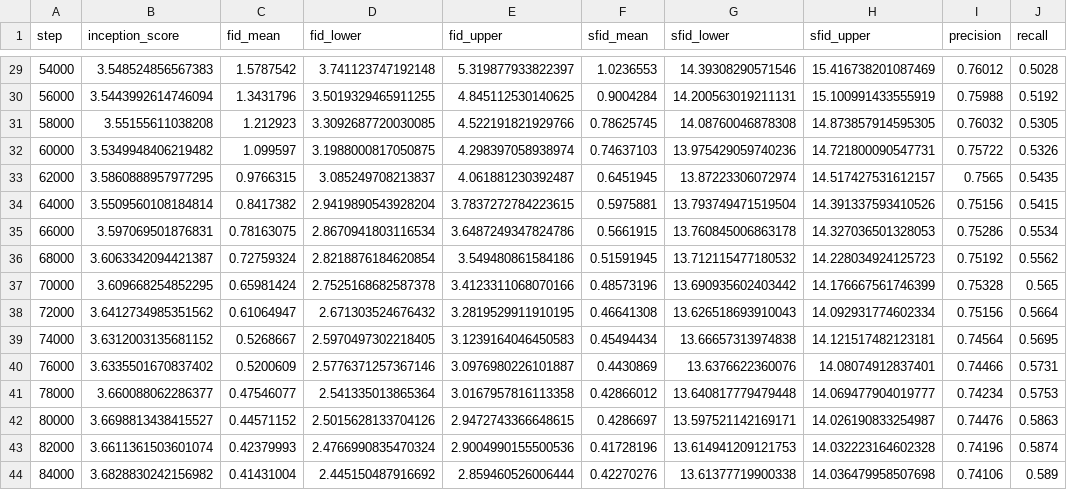
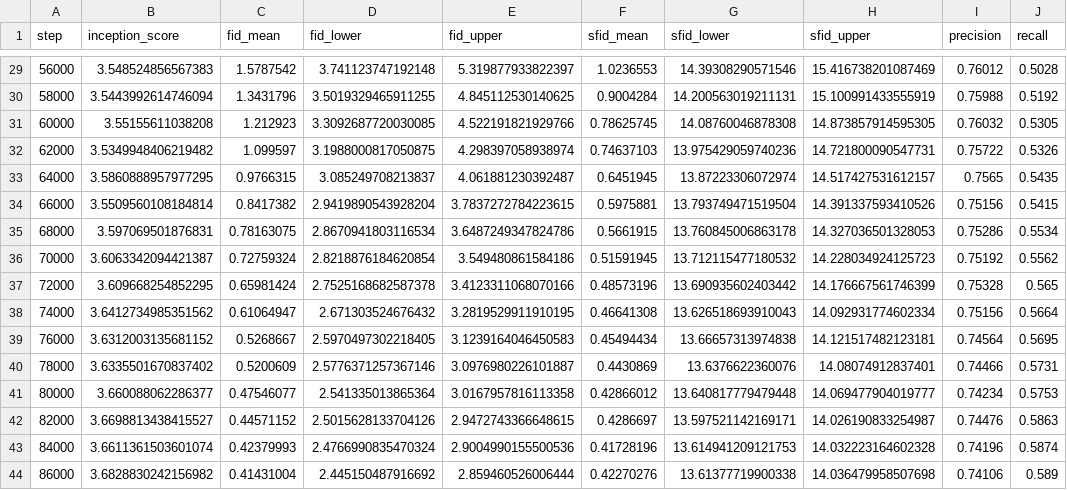
Before and after one commit to kbratosi/pagoda, a CSV file: analysis/stage2.csv, drawn as a sheet; only a part is shown, gaps mark what is left out; the diff covers the shown part only.

```diff
--- a/analysis/stage2.csv
+++ b/analysis/stage2.csv
@@ -29,16 +29,16 @@ step,inception_score,fid_mean,fid_lower,fid_upper,sfid_mean,sfid_lower,sfid_uppe
-54000,3.548524856567383,1.5787542,3.741123747192148,5.319877933822397,1.0236553,14.39308290571546,15.416738201087469,0.76012,0.5028
-56000,3.5443992614746094,1.3431796,3.5019329465911255,4.845112530140625,0.9004284,14.200563019211131,15.100991433555919,0.75988,0.5192
-58000,3.55155611038208,1.212923,3.3092687720030085,4.522191821929766,0.78625745,14.08760046878308,14.873857914595305,0.76032,0.5305
-60000,3.5349948406219482,1.099597,3.1988000817050875,4.298397058938974,0.74637103,13.975429059740236,14.721800090547731,0.75722,0.5326
-62000,3.5860888957977295,0.9766315,3.085249708213837,4.061881230392487,0.6451945,13.87223306072974,14.517427531612157,0.7565,0.5435
-64000,3.5509560108184814,0.8417382,2.9419890543928204,3.7837272784223615,0.5975881,13.793749471519504,14.391337593410526,0.75156,0.5415
-66000,3.597069501876831,0.78163075,2.8670941803116534,3.6487249347824786,0.5661915,13.760845006863178,14.327036501328053,0.75286,0.5534
-68000,3.6063342094421387,0.72759324,2.8218876184620854,3.549480861584186,0.51591945,13.712115477180532,14.228034924125723,0.75192,0.5562
-70000,3.609668254852295,0.65981424,2.7525168682587378,3.4123311068070166,0.48573196,13.690935602403442,14.176667561746399,0.75328,0.565
-72000,3.6412734985351562,0.61064947,2.671303524676432,3.2819529911910195,0.46641308,13.626518693910043,14.092931774602334,0.75156,0.5664
-74000,3.6312003135681152,0.5268667,2.5970497302218405,3.1239164046450583,0.45494434,13.66657313974838,14.121517482123181,0.74564,0.5695
-76000,3.6335501670837402,0.5200609,2.5776371257367146,3.0976980226101887,0.4430869,13.6376622360076,14.08074912837401,0.74466,0.5731
-78000,3.660088062286377,0.47546077,2.541335013865364,3.0167957816113358,0.42866012,13.640817779479448,14.069477904019777,0.74234,0.5753
-80000,3.6698813438415527,0.44571152,2.5015628133704126,2.9472743366648615,0.4286697,13.597521142169171,14.026190833254987,0.74476,0.5863
-82000,3.6611361503601074,0.42379993,2.4766990835470324,2.9004990155500536,0.41728196,13.614941209121753,14.032223164602328,0.74196,0.5874
-84000,3.6828830242156982,0.41431004,2.445150487916692,2.859460526006444,0.42270276,13.61377719900338,14.036479958507698,0.74106,0.589
+56000,3.548524856567383,1.5787542,3.741123747192148,5.319877933822397,1.0236553,14.39308290571546,15.416738201087469,0.76012,0.5028
+58000,3.5443992614746094,1.3431796,3.5019329465911255,4.845112530140625,0.9004284,14.200563019211131,15.100991433555919,0.75988,0.5192
+60000,3.55155611038208,1.212923,3.3092687720030085,4.522191821929766,0.78625745,14.08760046878308,14.873857914595305,0.76032,0.5305
+62000,3.5349948406219482,1.099597,3.1988000817050875,4.298397058938974,0.74637103,13.975429059740236,14.721800090547731,0.75722,0.5326
+64000,3.5860888957977295,0.9766315,3.085249708213837,4.061881230392487,0.6451945,13.87223306072974,14.517427531612157,0.7565,0.5435
+66000,3.5509560108184814,0.8417382,2.9419890543928204,3.7837272784223615,0.5975881,13.793749471519504,14.391337593410526,0.75156,0.5415
+68000,3.597069501876831,0.78163075,2.8670941803116534,3.6487249347824786,0.5661915,13.760845006863178,14.327036501328053,0.75286,0.5534
+70000,3.6063342094421387,0.72759324,2.8218876184620854,3.549480861584186,0.51591945,13.712115477180532,14.228034924125723,0.75192,0.5562
+72000,3.609668254852295,0.65981424,2.7525168682587378,3.4123311068070166,0.48573196,13.690935602403442,14.176667561746399,0.75328,0.565
+74000,3.6412734985351562,0.61064947,2.671303524676432,3.2819529911910195,0.46641308,13.626518693910043,14.092931774602334,0.75156,0.5664
+76000,3.6312003135681152,0.5268667,2.5970497302218405,3.1239164046450583,0.45494434,13.66657313974838,14.121517482123181,0.74564,0.5695
+78000,3.6335501670837402,0.5200609,2.5776371257367146,3.0976980226101887,0.4430869,13.6376622360076,14.08074912837401,0.74466,0.5731
+80000,3.660088062286377,0.47546077,2.541335013865364,3.0167957816113358,0.42866012,13.640817779479448,14.069477904019777,0.74234,0.5753
+82000,3.6698813438415527,0.44571152,2.5015628133704126,2.9472743366648615,0.4286697,13.597521142169171,14.026190833254987,0.74476,0.5863
+84000,3.6611361503601074,0.42379993,2.4766990835470324,2.9004990155500536,0.41728196,13.614941209121753,14.032223164602328,0.74196,0.5874
+86000,3.6828830242156982,0.41431004,2.445150487916692,2.859460526006444,0.42270276,13.61377719900338,14.036479958507698,0.74106,0.589
```
Also changed, not shown: 27 edited cells elsewhere in this file, analysis/stage1.csv, analysis/stage3a.csv, 23 other files.
